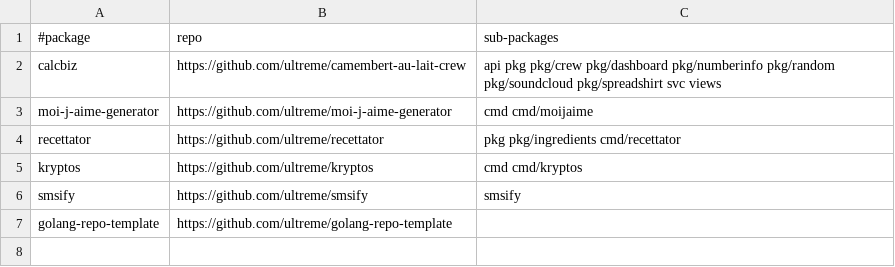
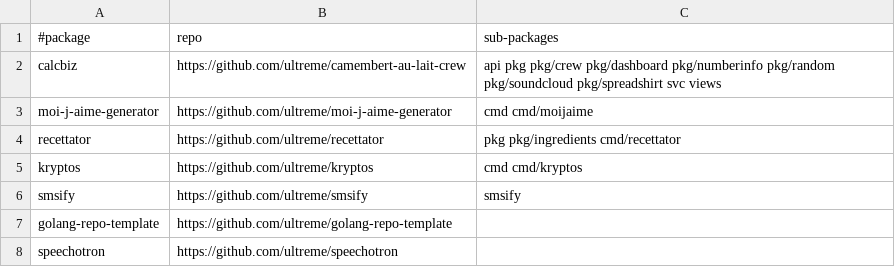
Before and after one commit to ultreme/ultre.me, a CSV file: go-get.csv, drawn as a sheet.

Commit message:
Update go-get.csv

```diff
--- a/go-get.csv
+++ b/go-get.csv
@@ -7 +7,2 @@ smsify,               https://github.com/ultreme/smsify,                 smsify
 golang-repo-template, https://github.com/ultreme/golang-repo-template,
+speechotron,          https://github.com/ultreme/speechotron
```
